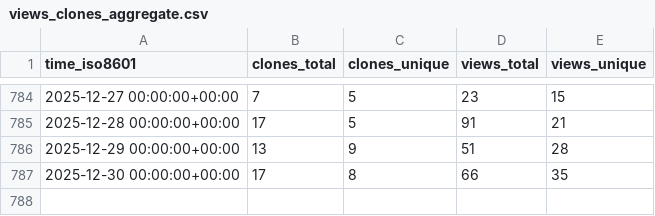
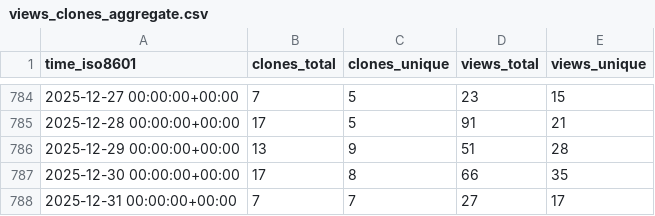
Before and after one commit to nutui-uniapp/nutui-uniapp, a CSV file: nutui-uniapp/nutui-uniapp/ghrs-data/views_clones_aggregate.csv, drawn as a sheet; only a part is shown, gaps mark what is left out.

```diff
--- a/nutui-uniapp/nutui-uniapp/ghrs-data/views_clones_aggregate.csv
+++ b/nutui-uniapp/nutui-uniapp/ghrs-data/views_clones_aggregate.csv
@@ -787 +787,2 @@ time_iso8601,clones_total,clones_unique,views_total,views_unique
 2025-12-30 00:00:00+00:00,17,8,66,35
+2025-12-31 00:00:00+00:00,7,7,27,17
```
Also changed, not shown: 1 other file.
